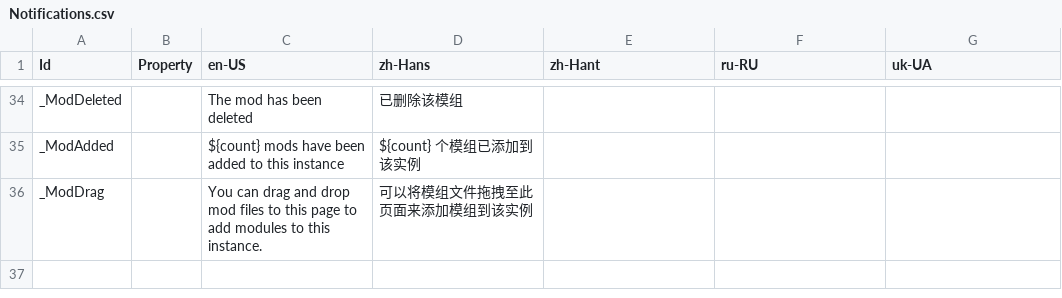
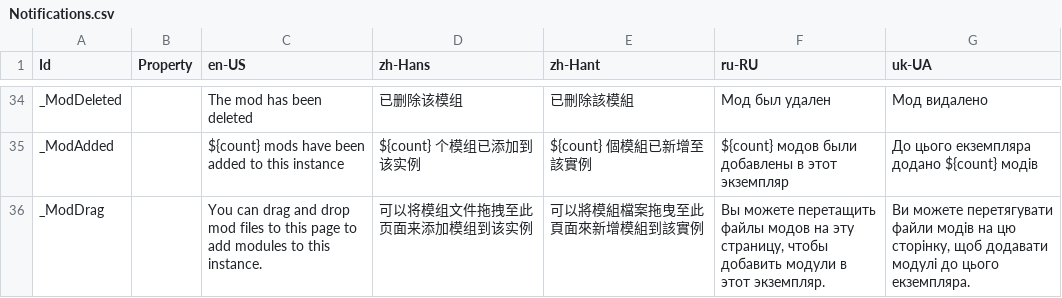
Before and after one commit to Xcube-Studio/FluentLauncher.Infra.Localization, a CSV file: Views/Notifications.csv, drawn as a sheet; only a part is shown, gaps mark what is left out; the diff covers the shown part only; the diff names each change by its address in the sheet, - before the commit and + after, or states it on an @@ line.

```diff
--- a/Views/Notifications.csv
+++ b/Views/Notifications.csv
-E34 (zh-Hant): (empty)
+E34 (zh-Hant): 已刪除該模組
-F34 (ru-RU): (empty)
+F34 (ru-RU): Мод был удален
-G34 (uk-UA): (empty)
+G34 (uk-UA): Мод видалено
-E35 (zh-Hant): (empty)
+E35 (zh-Hant): ${count} 個模組已新增至該實例
-F35 (ru-RU): (empty)
+F35 (ru-RU): ${count} модов были добавлены в этот экземпляр
-G35 (uk-UA): (empty)
+G35 (uk-UA): До цього екземпляра додано ${count} модів
-E36 (zh-Hant): (empty)
+E36 (zh-Hant): 可以將模組檔案拖曳至此頁面來新增模組到該實例
-F36 (ru-RU): (empty)
+F36 (ru-RU): Вы можете перетащить файлы модов на эту страницу, чтобы добавить модули в этот экземпляр.
-G36 (uk-UA): (empty)
+G36 (uk-UA): Ви можете перетягувати файли модів на цю сторінку, щоб додавати модулі до цього екземпляра.
```
Also changed, not shown: 63 edited cells elsewhere in this file, Views/Exceptions.csv, 1 other file.
